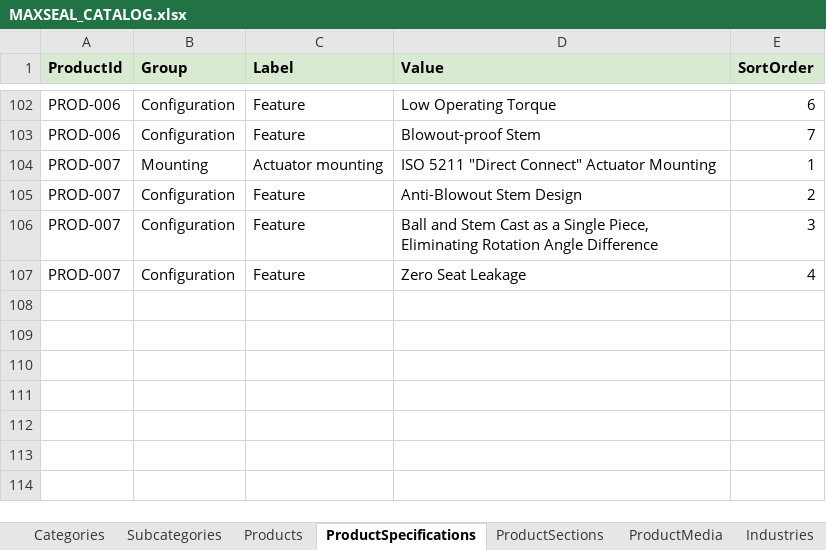
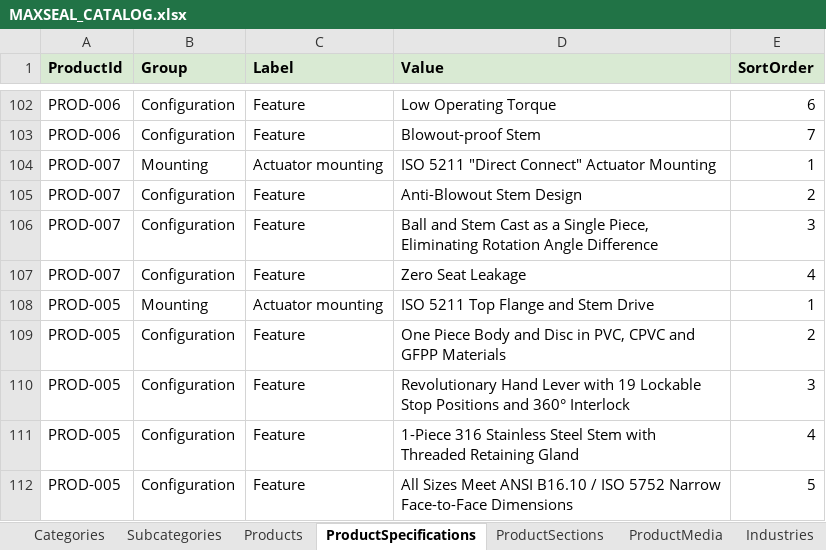
Before and after one commit to SriInnooryze/MAX-SEAL, an Excel workbook: MAX-SEAL-main/catalog/MAXSEAL_CATALOG.xlsx, sheet ProductSpecifications, drawn as a sheet; only a part is shown, gaps mark what is left out; values as stored, in another font and other column widths than the file's, no borders; the diff names each change by its address in the sheet, - before the commit and + after, or states it on an @@ line.

```diff
--- a/MAX-SEAL-main/catalog/MAXSEAL_CATALOG.xlsx (sheet ProductSpecifications)
+++ b/MAX-SEAL-main/catalog/MAXSEAL_CATALOG.xlsx (sheet ProductSpecifications)
+row 108: PROD-005 | Mounting | Actuator mounting | ISO 5211 Top Flange and Stem Drive | 1
+row 109: PROD-005 | Configuration | Feature | One Piece Body and Disc in PVC, CPVC and GFPP Materials | 2
+row 110: PROD-005 | Configuration | Feature | Revolutionary Hand Lever with 19 Lockable Stop Positions and 360° Interlock | 3
+row 111: PROD-005 | Configuration | Feature | 1-Piece 316 Stainless Steel Stem with Threaded Retaining Gland | 4
+row 112: PROD-005 | Configuration | Feature | All Sizes Meet ANSI B16.10 / ISO 5752 Narrow Face-to-Face Dimensions | 5
```
Also changed, not shown: sheet Gallery, sheet Products, sheet Subcategories, 3 other files.
